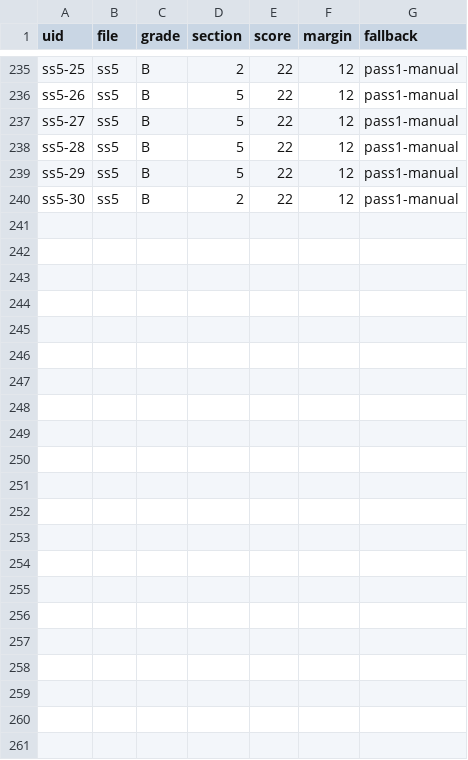
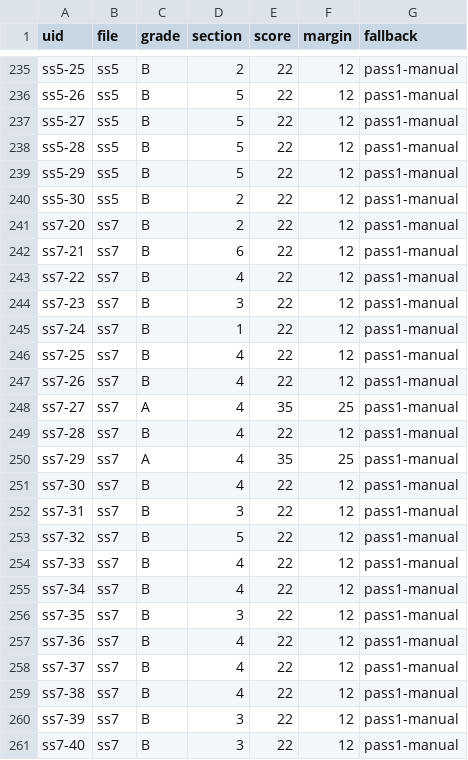
Before and after one commit to prx0r/shiva-sutras, a TSV file: excavations/SPINE_ASSIGN.tsv, drawn as a sheet; only a part is shown, gaps mark what is left out.

```diff
--- a/excavations/SPINE_ASSIGN.tsv
+++ b/excavations/SPINE_ASSIGN.tsv
@@ -240 +240,22 @@ ss5-29	ss5	B	5	22	12	pass1-manual
 ss5-30	ss5	B	2	22	12	pass1-manual
+ss7-20	ss7	B	2	22	12	pass1-manual
+ss7-21	ss7	B	6	22	12	pass1-manual
+ss7-22	ss7	B	4	22	12	pass1-manual
+ss7-23	ss7	B	3	22	12	pass1-manual
+ss7-24	ss7	B	1	22	12	pass1-manual
+ss7-25	ss7	B	4	22	12	pass1-manual
+ss7-26	ss7	B	4	22	12	pass1-manual
+ss7-27	ss7	A	4	35	25	pass1-manual
+ss7-28	ss7	B	4	22	12	pass1-manual
+ss7-29	ss7	A	4	35	25	pass1-manual
+ss7-30	ss7	B	4	22	12	pass1-manual
+ss7-31	ss7	B	3	22	12	pass1-manual
+ss7-32	ss7	B	5	22	12	pass1-manual
+ss7-33	ss7	B	4	22	12	pass1-manual
+ss7-34	ss7	B	4	22	12	pass1-manual
+ss7-35	ss7	B	3	22	12	pass1-manual
+ss7-36	ss7	B	4	22	12	pass1-manual
+ss7-37	ss7	B	4	22	12	pass1-manual
+ss7-38	ss7	B	4	22	12	pass1-manual
+ss7-39	ss7	B	3	22	12	pass1-manual
+ss7-40	ss7	B	3	22	12	pass1-manual
```
Also changed, not shown: 8 other files.
